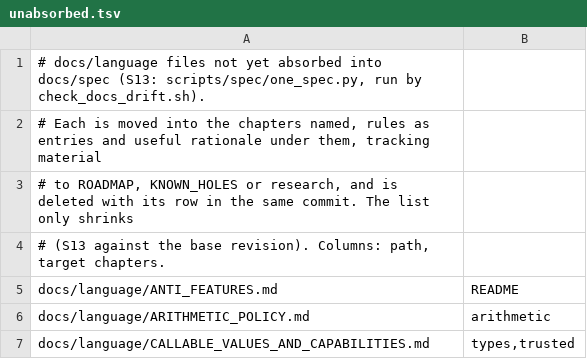
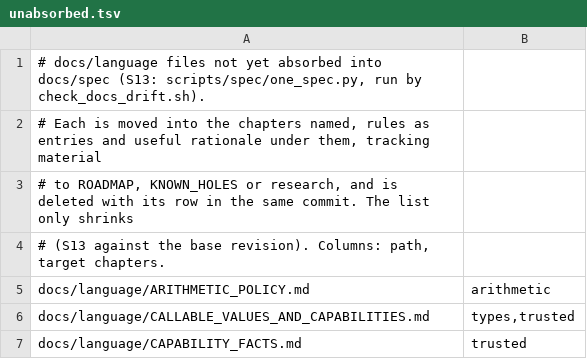
Before and after one commit to unbalancedparentheses/concrete2, a TSV file: docs/spec/unabsorbed.tsv, drawn as a sheet; only a part is shown; the shorter side is filled out with more unchanged rows; the diff names each change by its address in the sheet, - before the commit and + after, or states it on an @@ line.

Commit message:
spec: docs/language/ANTI_FEATURES.md is project direction (the refusal list), not a language rule: move it to docs/project and fix its references

```diff
--- a/docs/spec/unabsorbed.tsv
+++ b/docs/spec/unabsorbed.tsv
-row 5: docs/language/ANTI_FEATURES.md | README
```
Also changed, not shown: 8 other files.
